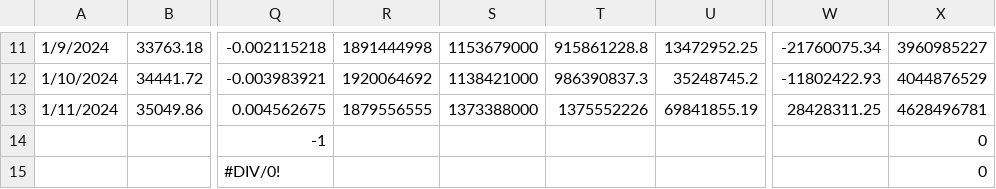
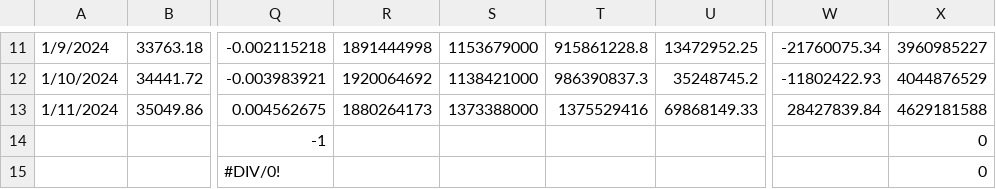
Before and after one commit to jjmerits/Dashboard, a CSV file: com.csv, drawn as a sheet; only a part is shown, gaps mark what is left out; the diff names each change by its address in the sheet, - before the commit and + after, or states it on an @@ line.

```diff
--- a/com.csv
+++ b/com.csv
-R13: 1879556555
+R13: 1880264173
-T13: 1375552226
+T13: 1375529416
-U13: 69841855.19
+U13: 69868149.33
-W13: 28428311.25
+W13: 28427839.84
-X13: 4628496781
+X13: 4629181588
```
Also changed, not shown: dash.csv.
